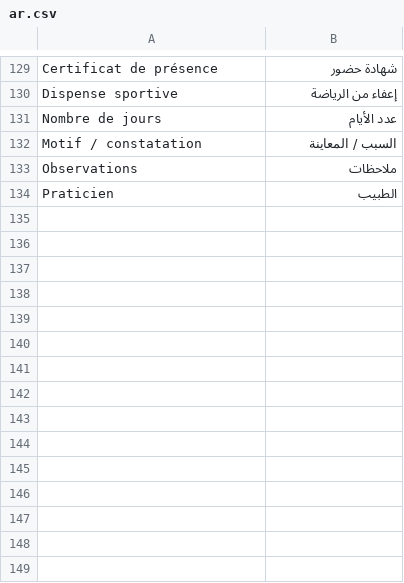
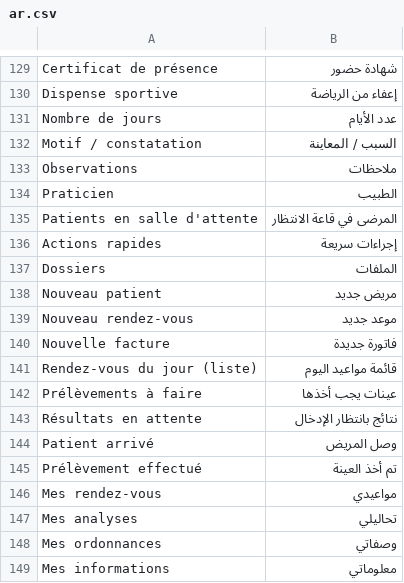
Before and after one commit to cht-houdayfa/medma_ma, a CSV file: medma_ma/translations/ar.csv, drawn as a sheet; only a part is shown, gaps mark what is left out.

```diff
--- a/medma_ma/translations/ar.csv
+++ b/medma_ma/translations/ar.csv
@@ -134 +134,16 @@ Observations,ملاحظات
 Praticien,الطبيب
+Patients en salle d'attente,المرضى في قاعة الانتظار
+Actions rapides,إجراءات سريعة
+Dossiers,الملفات
+Nouveau patient,مريض جديد
+Nouveau rendez-vous,موعد جديد
+Nouvelle facture,فاتورة جديدة
+Rendez-vous du jour (liste),قائمة مواعيد اليوم
+Prélèvements à faire,عينات يجب أخذها
+Résultats en attente,نتائج بانتظار الإدخال
+Patient arrivé,وصل المريض
+Prélèvement effectué,تم أخذ العينة
+Mes rendez-vous,مواعيدي
+Mes analyses,تحاليلي
+Mes ordonnances,وصفاتي
+Mes informations,معلوماتي
```
